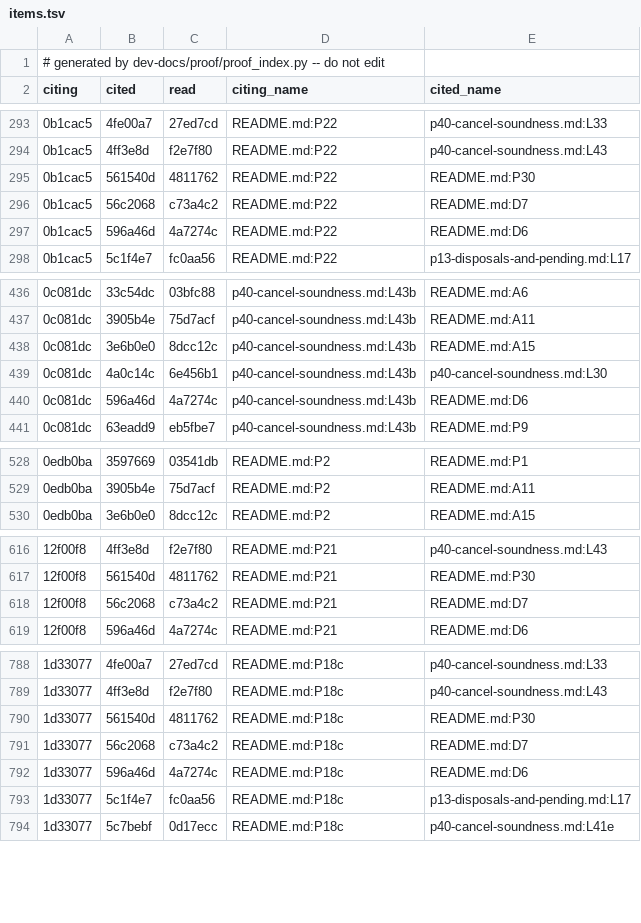
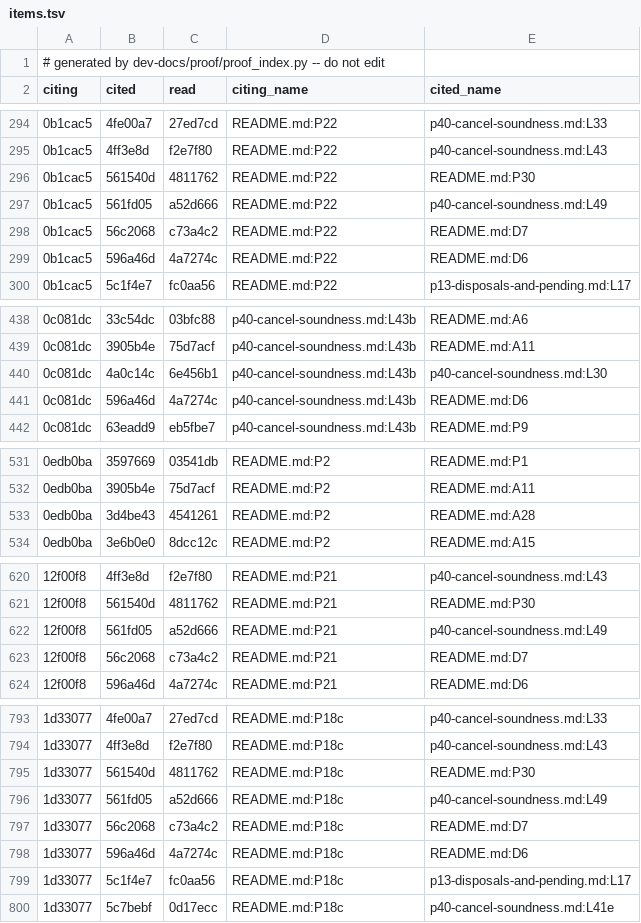
Before and after one commit to tttmmmyyyy/fixlang, a TSV file: dev-docs/proof/rc_ir/borrow-cancel/items.tsv, drawn as a sheet; only a part is shown, gaps mark what is left out; removed rows and columns are numbered as before the commit, all else as after; the diff covers the shown part only; the diff names each change by its address in the sheet, - before the commit and + after, or states it on an @@ line.

```diff
--- a/dev-docs/proof/rc_ir/borrow-cancel/items.tsv
+++ b/dev-docs/proof/rc_ir/borrow-cancel/items.tsv
+row 297: 0b1cac5 | 561fd05 | a52d666 | README.md:P22 | p40-cancel-soundness.md:L49
-row 438: 0c081dc | 3e6b0e0 | 8dcc12c | p40-cancel-soundness.md:L43b | README.md:A15
+row 533: 0edb0ba | 3d4be43 | 4541261 | README.md:P2 | README.md:A28
+row 622: 12f00f8 | 561fd05 | a52d666 | README.md:P21 | p40-cancel-soundness.md:L49
+row 796: 1d33077 | 561fd05 | a52d666 | README.md:P18c | p40-cancel-soundness.md:L49
```
Also changed, not shown: 14 added rows and 20 edited cells elsewhere in this file, dev-docs/proof/rc_ir/borrow-cancel/citations.tsv, 14 other files.
